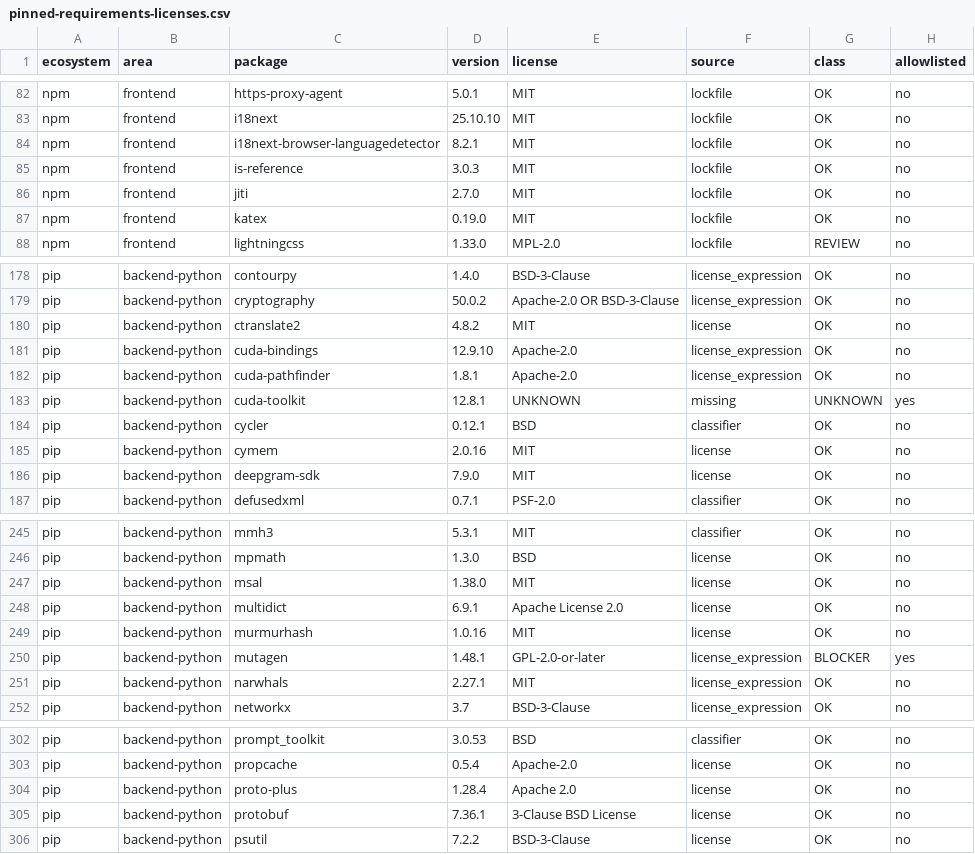
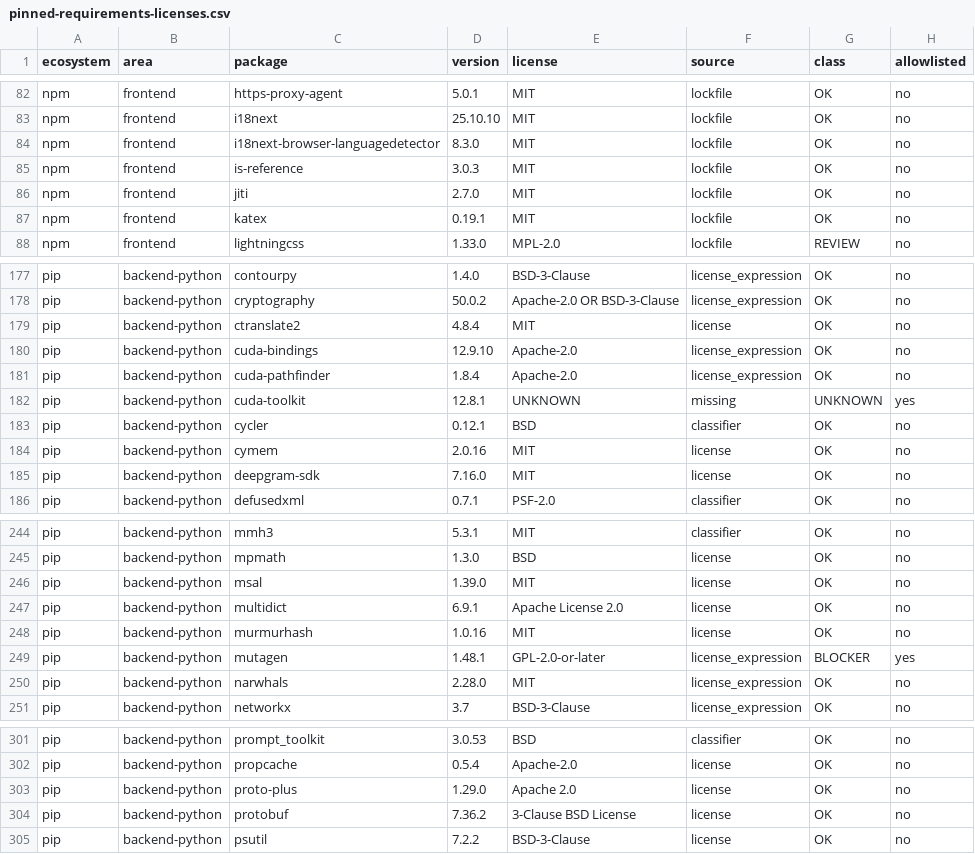
Before and after one commit to attevon-llc/OpenTranscribe, a CSV file: security-reports/license-compliance/pinned-requirements-licenses.csv, drawn as a sheet; only a part is shown, gaps mark what is left out; the diff covers the shown part only.

```diff
--- a/security-reports/license-compliance/pinned-requirements-licenses.csv
+++ b/security-reports/license-compliance/pinned-requirements-licenses.csv
@@ -83,6 +83,6 @@ npm,frontend,https-proxy-agent,5.0.1,MIT,lockfile,OK,no
 npm,frontend,i18next,25.10.10,MIT,lockfile,OK,no
-npm,frontend,i18next-browser-languagedetector,8.2.1,MIT,lockfile,OK,no
+npm,frontend,i18next-browser-languagedetector,8.3.0,MIT,lockfile,OK,no
 npm,frontend,is-reference,3.0.3,MIT,lockfile,OK,no
 npm,frontend,jiti,2.7.0,MIT,lockfile,OK,no
-npm,frontend,katex,0.19.0,MIT,lockfile,OK,no
+npm,frontend,katex,0.19.1,MIT,lockfile,OK,no
 npm,frontend,lightningcss,1.33.0,MPL-2.0,lockfile,REVIEW,no
@@ -179,5 +178,5 @@ pip,backend-python,contourpy,1.4.0,BSD-3-Clause,license_expression,OK,no
 pip,backend-python,cryptography,50.0.2,Apache-2.0 OR BSD-3-Clause,license_expression,OK,no
-pip,backend-python,ctranslate2,4.8.2,MIT,license,OK,no
+pip,backend-python,ctranslate2,4.8.4,MIT,license,OK,no
 pip,backend-python,cuda-bindings,12.9.10,Apache-2.0,license_expression,OK,no
-pip,backend-python,cuda-pathfinder,1.8.1,Apache-2.0,license_expression,OK,no
+pip,backend-python,cuda-pathfinder,1.8.4,Apache-2.0,license_expression,OK,no
 pip,backend-python,cuda-toolkit,12.8.1,UNKNOWN,missing,UNKNOWN,yes
@@ -185,3 +184,3 @@ pip,backend-python,cycler,0.12.1,BSD,classifier,OK,no
 pip,backend-python,cymem,2.0.16,MIT,license,OK,no
-pip,backend-python,deepgram-sdk,7.9.0,MIT,license,OK,no
+pip,backend-python,deepgram-sdk,7.16.0,MIT,license,OK,no
 pip,backend-python,defusedxml,0.7.1,PSF-2.0,classifier,OK,no
@@ -246,3 +245,3 @@ pip,backend-python,mmh3,5.3.1,MIT,classifier,OK,no
 pip,backend-python,mpmath,1.3.0,BSD,license,OK,no
-pip,backend-python,msal,1.38.0,MIT,license,OK,no
+pip,backend-python,msal,1.39.0,MIT,license,OK,no
 pip,backend-python,multidict,6.9.1,Apache License 2.0,license,OK,no
@@ -250,3 +249,3 @@ pip,backend-python,murmurhash,1.0.16,MIT,license,OK,no
 pip,backend-python,mutagen,1.48.1,GPL-2.0-or-later,license_expression,BLOCKER,yes
-pip,backend-python,narwhals,2.27.1,MIT,license_expression,OK,no
+pip,backend-python,narwhals,2.28.0,MIT,license_expression,OK,no
 pip,backend-python,networkx,3.7,BSD-3-Clause,license_expression,OK,no
@@ -303,4 +302,4 @@ pip,backend-python,prompt_toolkit,3.0.53,BSD,classifier,OK,no
 pip,backend-python,propcache,0.5.4,Apache-2.0,license,OK,no
-pip,backend-python,proto-plus,1.28.4,Apache 2.0,license,OK,no
-pip,backend-python,protobuf,7.36.1,3-Clause BSD License,license,OK,no
+pip,backend-python,proto-plus,1.29.0,Apache 2.0,license,OK,no
+pip,backend-python,protobuf,7.36.2,3-Clause BSD License,license,OK,no
 pip,backend-python,psutil,7.2.2,BSD-3-Clause,license,OK,no
```
Also changed, not shown: 1 removed row and 33 edited cells elsewhere in this file, 10 other files.
